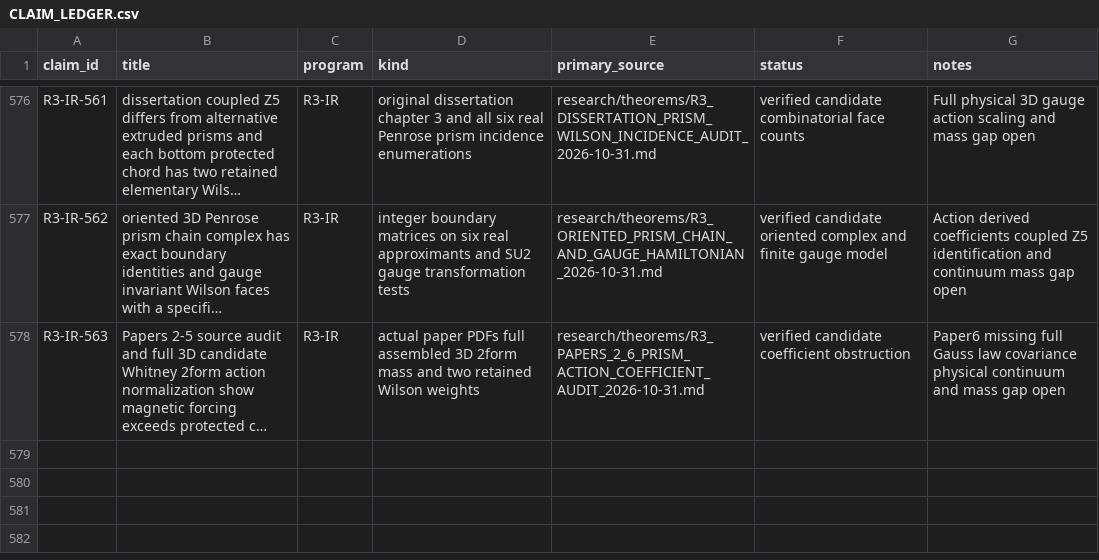
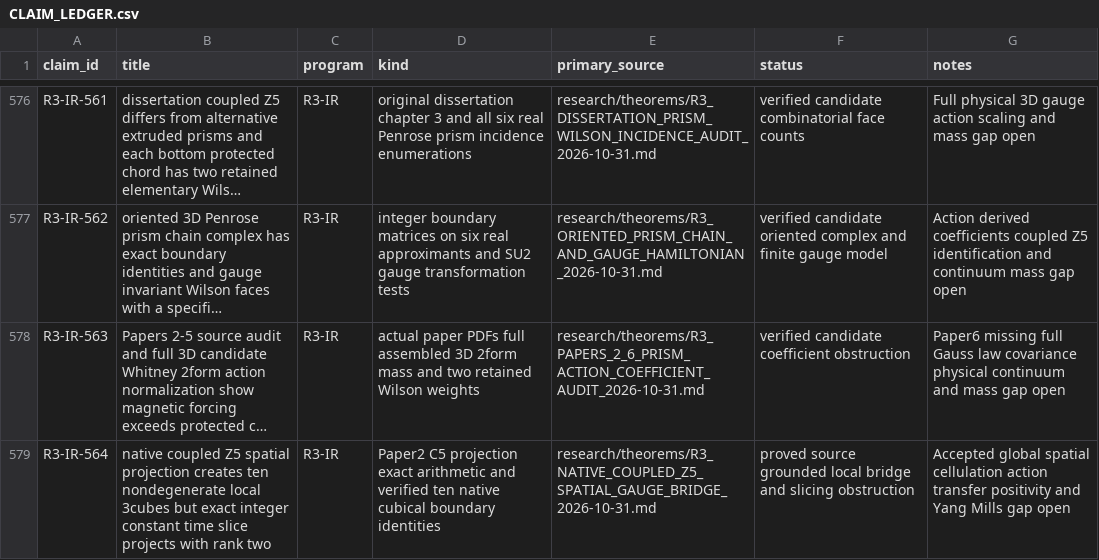
Before and after one commit to syncgravity/Singular-Boundary, a CSV file: research/claims/CLAIM_LEDGER.csv, drawn as a sheet; only a part is shown, gaps mark what is left out; long unchanged cells end in …; the diff names each change by its address in the sheet, - before the commit and + after, or states it on an @@ line.

Commit message:
ledger: R3-IR-564 native coupled Z5 projected geometry and exact time slice theorem

```diff
--- a/research/claims/CLAIM_LEDGER.csv
+++ b/research/claims/CLAIM_LEDGER.csv
+row 579: R3-IR-564 | native coupled Z5 spatial projection creates ten nondegenerate local 3cubes but exact integer constant time slice projects with rank two | R3-IR | Paper2 C5 projection exact arithmetic and verified ten native cubical boundary identities | research/theorems/R3_NATIVE_COUPLED_Z5_SPATIAL_GAUGE_BRIDGE_2026-10-31.md | proved source grounded local bridge and slicing obstruction | Accepted global spatial cellulation action transfer positivity and Yang Mills gap open
```
